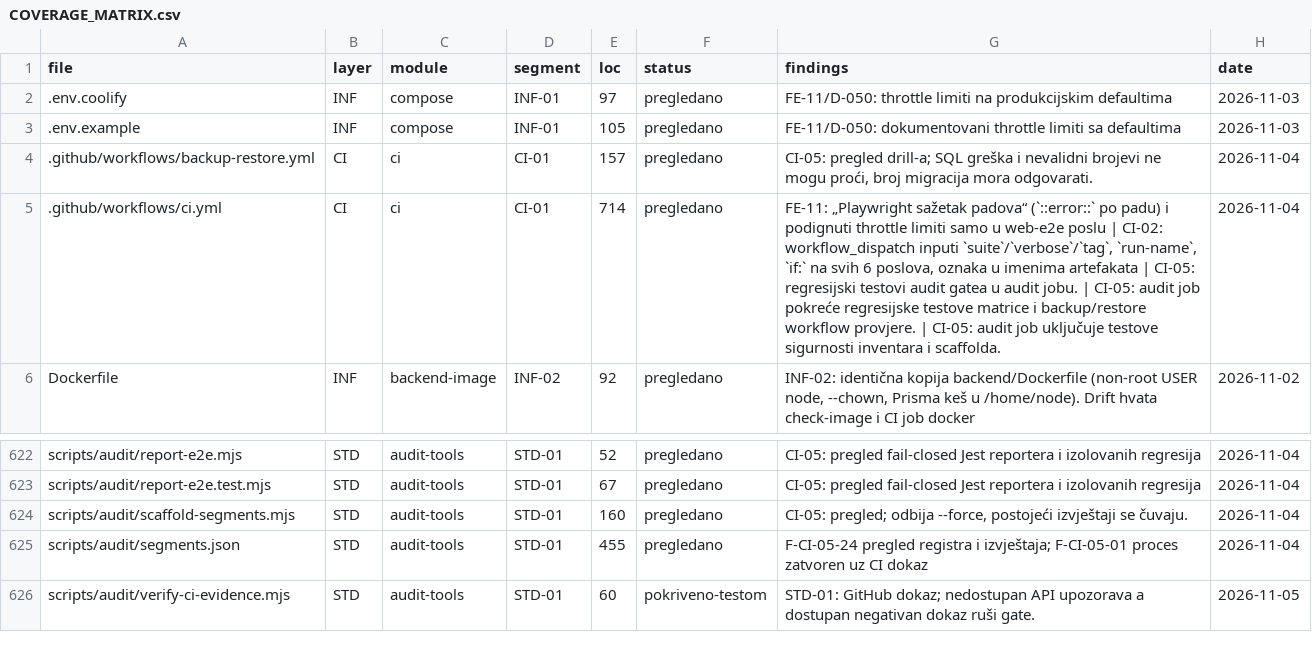
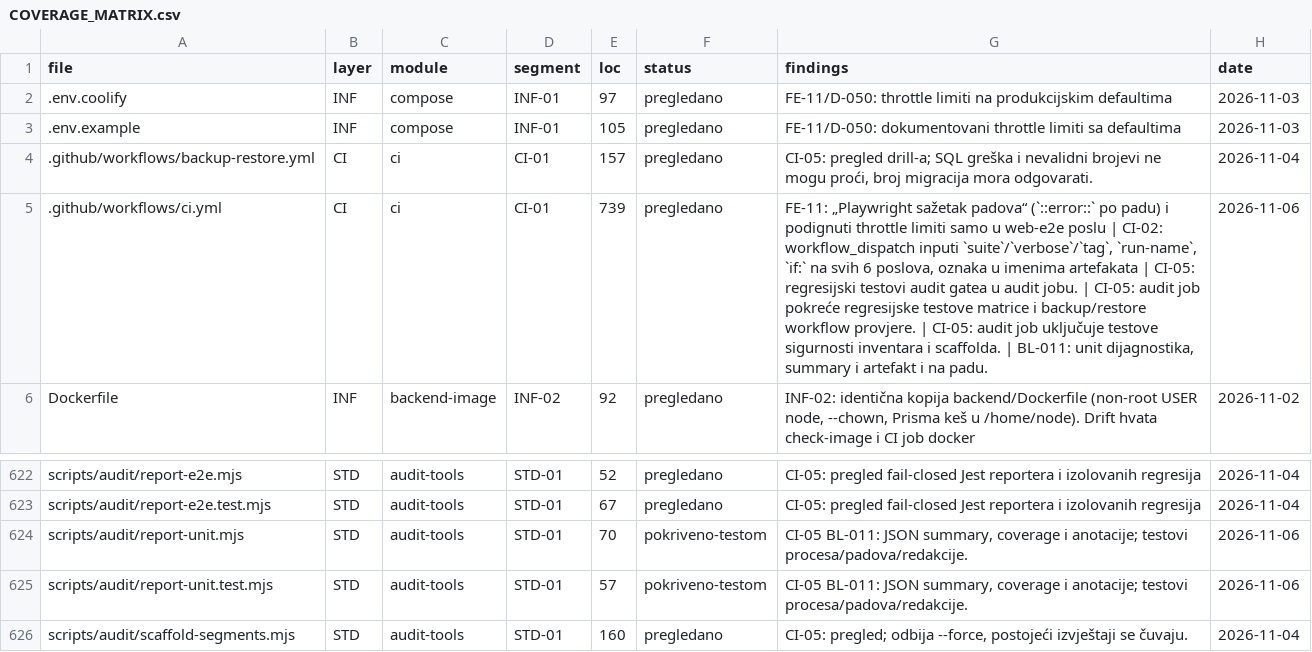
Before and after one commit to mudzy992/gradix, a CSV file: AUDIT/COVERAGE_MATRIX.csv, drawn as a sheet; only a part is shown, gaps mark what is left out; the shorter side is filled out with more unchanged rows.

Commit message:
ci: publish backend unit failure diagnostics
Co-authored-by: arena-agent <297053741+arena-agent@users.noreply.github.com>

```diff
--- a/AUDIT/COVERAGE_MATRIX.csv
+++ b/AUDIT/COVERAGE_MATRIX.csv
@@ -4,3 +4,3 @@ file,layer,module,segment,loc,status,findings,date
 .github/workflows/backup-restore.yml,CI,ci,CI-01,157,pregledano,"CI-05: pregled drill-a; SQL greška i nevalidni brojevi ne mogu proći, broj migracija mora odgovarati.",2026-11-04
-.github/workflows/ci.yml,CI,ci,CI-01,714,pregledano,"FE-11: „Playwright sažetak padova“ (`::error::` po padu) i podignuti throttle limiti samo u web-e2e poslu | CI-02: workflow_dispatch inputi `suite`/`verbose`/`tag`, `run-name`, `if:` na svih 6 poslova, oznaka u imenima artefakata | CI-05: regresijski testovi audit gatea u audit jobu. | CI-05: audit job pokreće regresijske testove matrice i backup/restore workflow provjere. | CI-05: audit job uključuje testove sigurnosti inventara i scaffolda.",2026-11-04
+.github/workflows/ci.yml,CI,ci,CI-01,739,pregledano,"FE-11: „Playwright sažetak padova“ (`::error::` po padu) i podignuti throttle limiti samo u web-e2e poslu | CI-02: workflow_dispatch inputi `suite`/`verbose`/`tag`, `run-name`, `if:` na svih 6 poslova, oznaka u imenima artefakata | CI-05: regresijski testovi audit gatea u audit jobu. | CI-05: audit job pokreće regresijske testove matrice i backup/restore workflow provjere. | CI-05: audit job uključuje testove sigurnosti inventara i scaffolda. | BL-011: unit dijagnostika, summary i artefakt i na padu.",2026-11-06
 Dockerfile,INF,backend-image,INF-02,92,pregledano,"INF-02: identična kopija backend/Dockerfile (non-root USER node, --chown, Prisma keš u /home/node). Drift hvata check-image i CI job docker",2026-11-02
@@ -623,2 +623,4 @@ scripts/audit/report-e2e.mjs,STD,audit-tools,STD-01,52,pregledano,CI-05: pregled
 scripts/audit/report-e2e.test.mjs,STD,audit-tools,STD-01,67,pregledano,CI-05: pregled fail-closed Jest reportera i izolovanih regresija,2026-11-04
+scripts/audit/report-unit.mjs,STD,audit-tools,STD-01,70,pokriveno-testom,"CI-05 BL-011: JSON summary, coverage i anotacije; testovi procesa/padova/redakcije.",2026-11-06
+scripts/audit/report-unit.test.mjs,STD,audit-tools,STD-01,57,pokriveno-testom,"CI-05 BL-011: JSON summary, coverage i anotacije; testovi procesa/padova/redakcije.",2026-11-06
 scripts/audit/scaffold-segments.mjs,STD,audit-tools,STD-01,160,pregledano,"CI-05: pregled; odbija --force, postojeći izvještaji se čuvaju.",2026-11-04
```
Also changed, not shown: 7 other files.
